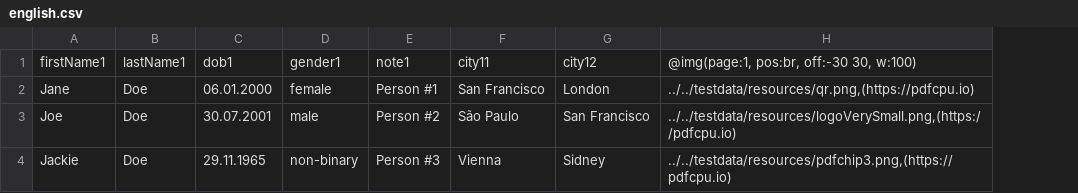
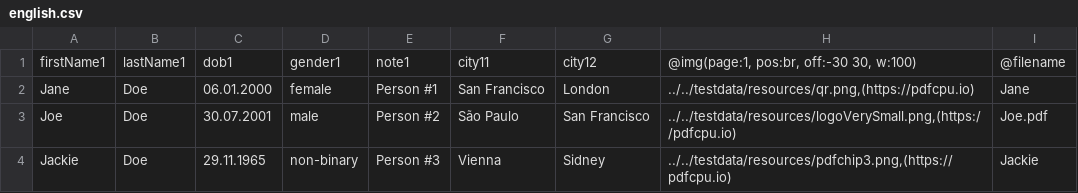
Before and after one commit to lasferedxdddd/pdfcpu, a CSV file: pkg/samples/form/multifill/csv/english.csv, drawn as a sheet; the diff names each change by its address in the sheet, - before the commit and + after, or states it on an @@ line.

```diff
--- a/pkg/samples/form/multifill/csv/english.csv
+++ b/pkg/samples/form/multifill/csv/english.csv
+column I, rows 1-4: @filename | Jane | Joe.pdf | Jackie
```
Also changed, not shown: 17 other files.
